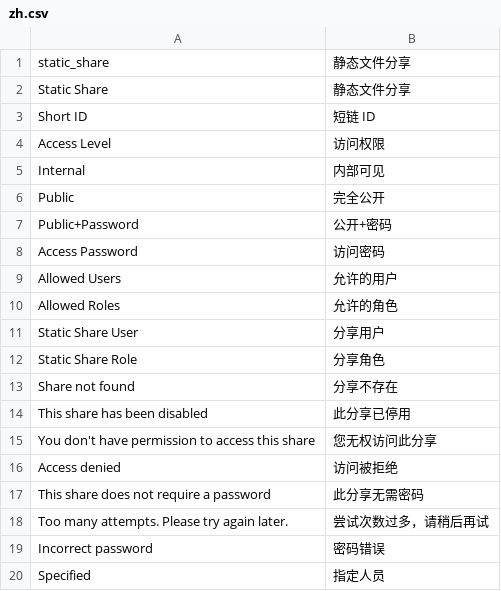
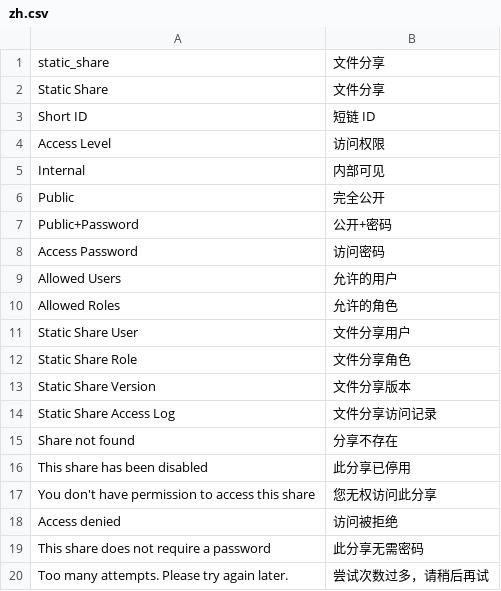
Before and after one commit to geokeji-com/bizbase, a CSV file: apps/static_share/static_share/translations/zh.csv, drawn as a sheet; only a part is shown; the shorter side is filled out with more unchanged rows.

Commit message:
feat(apps): 更名为文件分享与移山 ID 并提供站内入口
新增 /file-share 与 /yishan-id 管理入口，新分享链接使用 /file-share/<ID>，旧 /s/<ID> 与 Desk 书签继续可用；密码校验、登录跳转和历史版本预览保留原访问路径。migrate_file_share 在迁移后更新已有记录的显示名称。

```diff
--- a/apps/static_share/static_share/translations/zh.csv
+++ b/apps/static_share/static_share/translations/zh.csv
@@ -1,3 +1,3 @@
-static_share,静态文件分享
-Static Share,静态文件分享
+static_share,文件分享
+Static Share,文件分享
 Short ID,短链 ID
@@ -10,4 +10,6 @@ Allowed Users,允许的用户
 Allowed Roles,允许的角色
-Static Share User,分享用户
-Static Share Role,分享角色
+Static Share User,文件分享用户
+Static Share Role,文件分享角色
+Static Share Version,文件分享版本
+Static Share Access Log,文件分享访问记录
 Share not found,分享不存在
```
Also changed, not shown: apps/yishan_id_login/yishan_id_login/translations/zh.csv, 20 other files.
